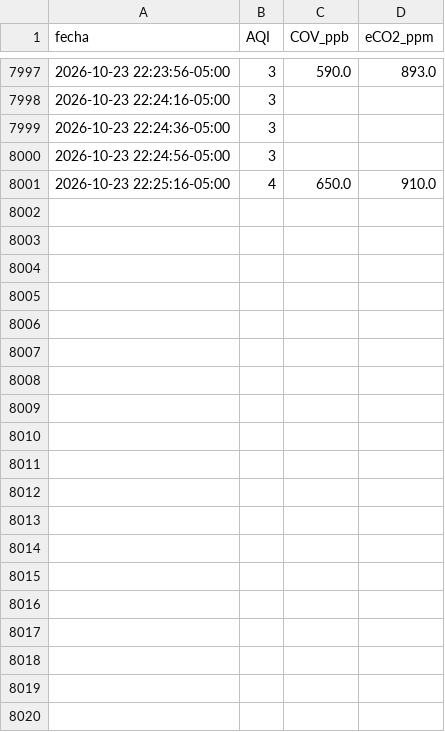
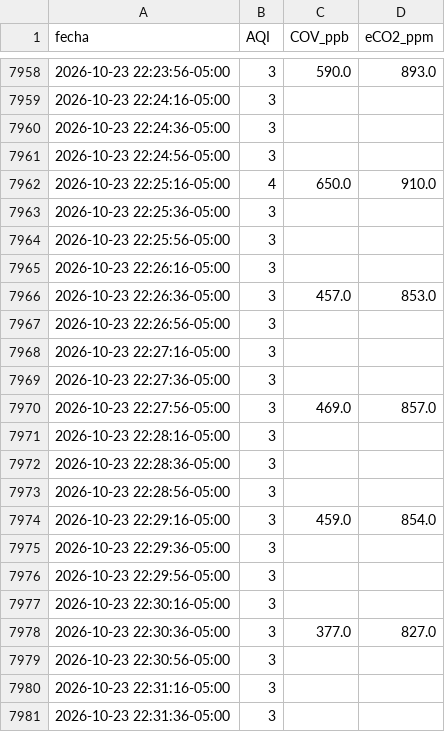
Before and after one commit to fuertess037-maker/SAFE-AIR-PEDREGAL.-GRAFICA-DE-DISPERSION, a CSV file: resultados/datos.csv, drawn as a sheet; only a part is shown, gaps mark what is left out; the diff covers the shown part only; the diff names each change by its address in the sheet, - before the commit and + after, or states it on an @@ line.

```diff
--- a/resultados/datos.csv
+++ b/resultados/datos.csv
+row 7963: 2026-10-23 22:25:36-05:00 | 3
+row 7964: 2026-10-23 22:25:56-05:00 | 3
+row 7965: 2026-10-23 22:26:16-05:00 | 3
+row 7966: 2026-10-23 22:26:36-05:00 | 3 | 457.0 | 853.0
+row 7967: 2026-10-23 22:26:56-05:00 | 3
+row 7968: 2026-10-23 22:27:16-05:00 | 3
+row 7969: 2026-10-23 22:27:36-05:00 | 3
+row 7970: 2026-10-23 22:27:56-05:00 | 3 | 469.0 | 857.0
+row 7971: 2026-10-23 22:28:16-05:00 | 3
+row 7972: 2026-10-23 22:28:36-05:00 | 3
+row 7973: 2026-10-23 22:28:56-05:00 | 3
+row 7974: 2026-10-23 22:29:16-05:00 | 3 | 459.0 | 854.0
+row 7975: 2026-10-23 22:29:36-05:00 | 3
+row 7976: 2026-10-23 22:29:56-05:00 | 3
+row 7977: 2026-10-23 22:30:16-05:00 | 3
+row 7978: 2026-10-23 22:30:36-05:00 | 3 | 377.0 | 827.0
+row 7979: 2026-10-23 22:30:56-05:00 | 3
+row 7980: 2026-10-23 22:31:16-05:00 | 3
+row 7981: 2026-10-23 22:31:36-05:00 | 3
```
Also changed, not shown: 20 added rows and 39 removed rows elsewhere in this file, 3 other files.
